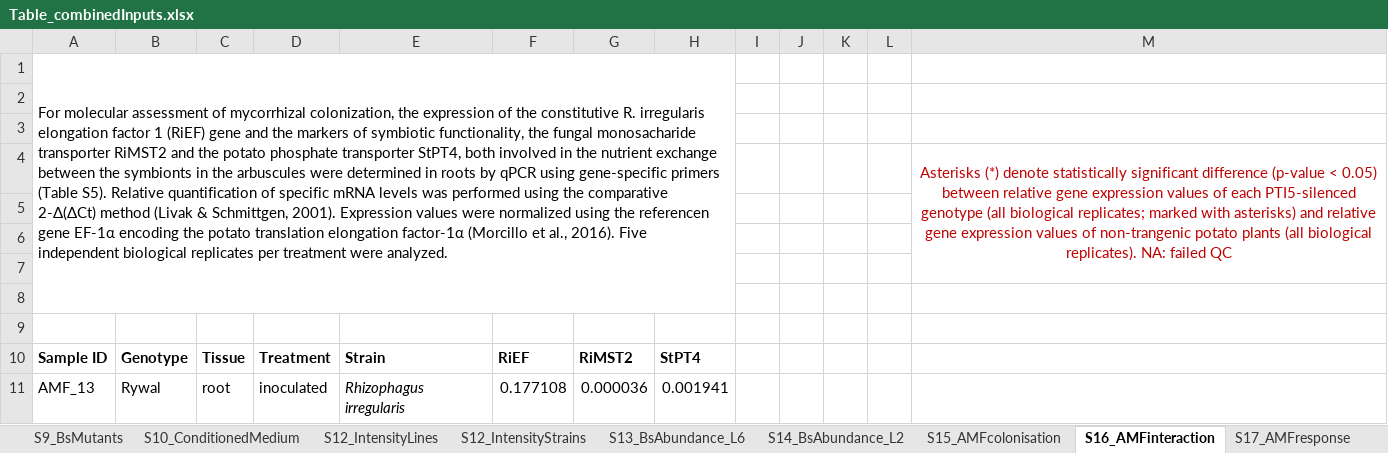
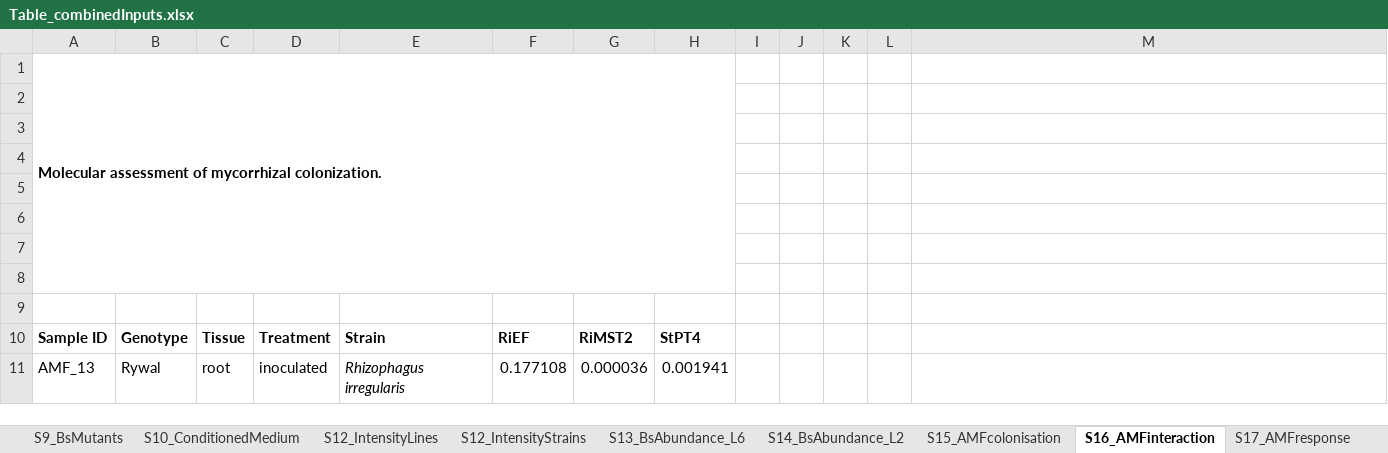
Before and after one commit to NIB-SI/Bacillus-Pti5, an Excel workbook: qPCR/input/Table_combinedInputs.xlsx, sheet S16_AMFinteraction, drawn as a sheet; only a part is shown; values as stored, in another font and other column widths than the file's, no borders; conditional formats not drawn; the diff names each change by its address in the sheet, - before the commit and + after, or states it on an @@ line.

```diff
--- a/qPCR/input/Table_combinedInputs.xlsx (sheet S16_AMFinteraction)
+++ b/qPCR/input/Table_combinedInputs.xlsx (sheet S16_AMFinteraction)
-A1: For molecular assessment of mycorrhizal colonization, the expression of the constitutive R. irregularis elongation factor 1 (RiEF) gene and the markers of symbiotic functionality, the fungal monosacharide transporter RiMST2 and the potato phosphate transporter StPT4, both involved in the nutrient exchange between the symbionts in the arbuscules were determined in roots by qPCR using gene-specific primers (Table S5). Relative quantification of specific mRNA levels was performed using the comparative 2-Δ(ΔCt) method (Livak & Schmittgen, 2001). Expression values were normalized using the referencen gene EF-1α encoding the potato translation elongation factor-1α (Morcillo et al., 2016). Five independent biological replicates per treatment were analyzed.
+A1: Molecular assessment of mycorrhizal colonization.
-A1 bold: off
+A1 bold: on
-M4: Asterisks (*) denote statistically significant difference (p-value < 0.05) between relative gene expression values of each PTI5-silenced genotype (all biological replicates; marked with asterisks) and relative gene expression values of non-trangenic potato plants (all biological replicates). NA: failed QC
+M4: (empty)
-M4:M7 merged
```
Also changed, not shown: sheet S15_AMFcolonisation, sheet S13_BsAbundance_L6, sheet S14_BsAbundance_L2, sheet S18_FlgResponse, sheet S17_AMFresponse, sheet S1_PrimerTable, 9 more sheets, qPCR/output/FlgResponse_stat.xlsx, 47 other files.
